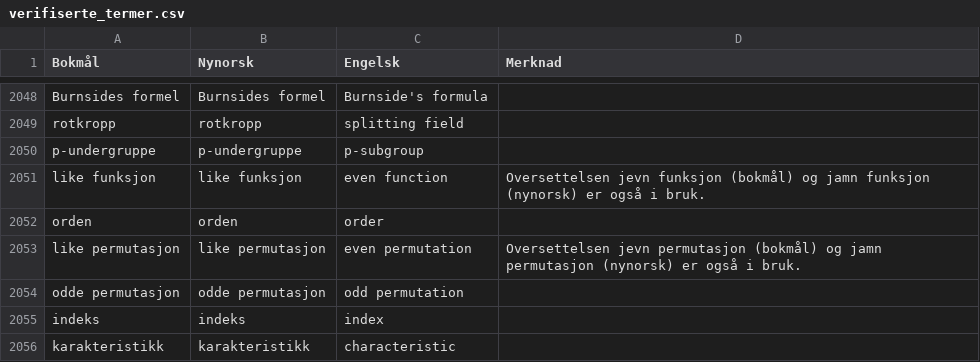
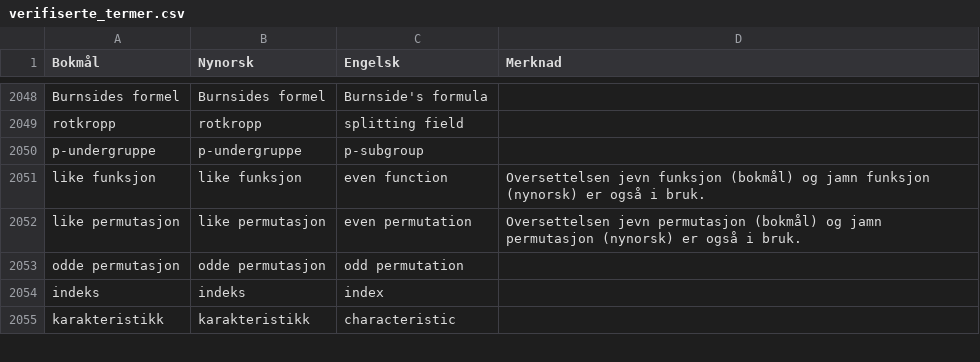
Before and after one commit to jfremstad/matematisk_ordliste, a CSV file: verifiserte_termer.csv, drawn as a sheet; only a part is shown, gaps mark what is left out.

Commit message:
Fjern duplisert term "orden" (#124)
Begrepet er også definert i linje 2319 (etter at linje 2052 er fjernet) med utfyllende kommentar.

```diff
--- a/verifiserte_termer.csv
+++ b/verifiserte_termer.csv
@@ -2051,3 +2051,2 @@ p-undergruppe,p-undergruppe,p-subgroup,
 like funksjon,like funksjon,even function,"Oversettelsen jevn funksjon (bokmål) og jamn funksjon (nynorsk) er også i bruk."
-orden,orden,order,
 like permutasjon,like permutasjon,even permutation,"Oversettelsen jevn permutasjon (bokmål) og jamn permutasjon (nynorsk) er også i bruk."
```
